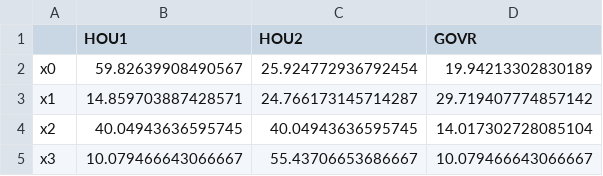
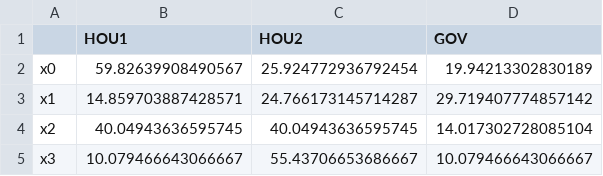
Before and after one commit to konradarchicinski/cge_model_python, a CSV file: Data/2021/consumption_structure.csv, drawn as a sheet.

```diff
--- a/Data/2021/consumption_structure.csv
+++ b/Data/2021/consumption_structure.csv
@@ -1,2 +1,2 @@
-,HOU1,HOU2,GOVR
+,HOU1,HOU2,GOV
 x0,59.82639908490567,25.924772936792454,19.94213302830189
```
Also changed, not shown: 5 other files.
